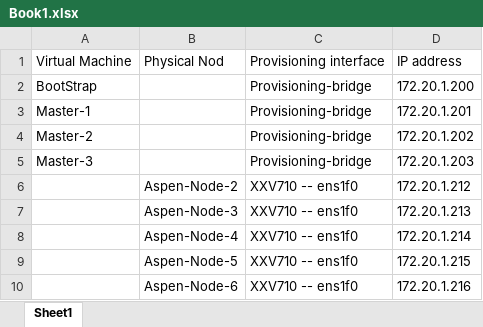
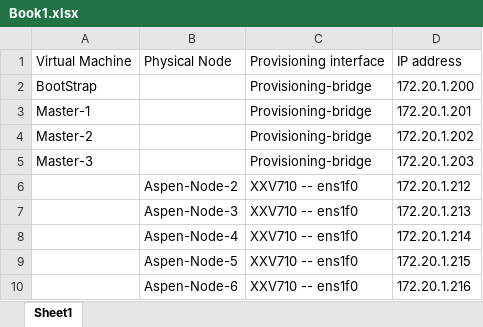
Before and after one commit to luckymuk/vagrant, an Excel workbook: vegakub/IP Plan/Book1.xlsx, sheet Sheet1, drawn as a sheet; values as stored, in another font and other column widths than the file's, no borders; the diff names each change by its address in the sheet, - before the commit and + after, or states it on an @@ line.

```diff
--- a/vegakub/IP Plan/Book1.xlsx (sheet Sheet1)
+++ b/vegakub/IP Plan/Book1.xlsx (sheet Sheet1)
-B1: Physical Nod
+B1: Physical Node
```
Also changed, not shown: 17 other files.
